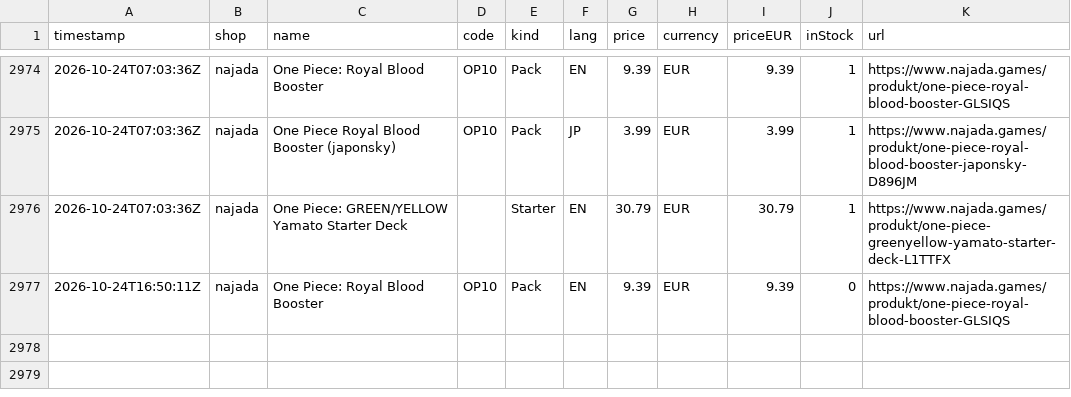
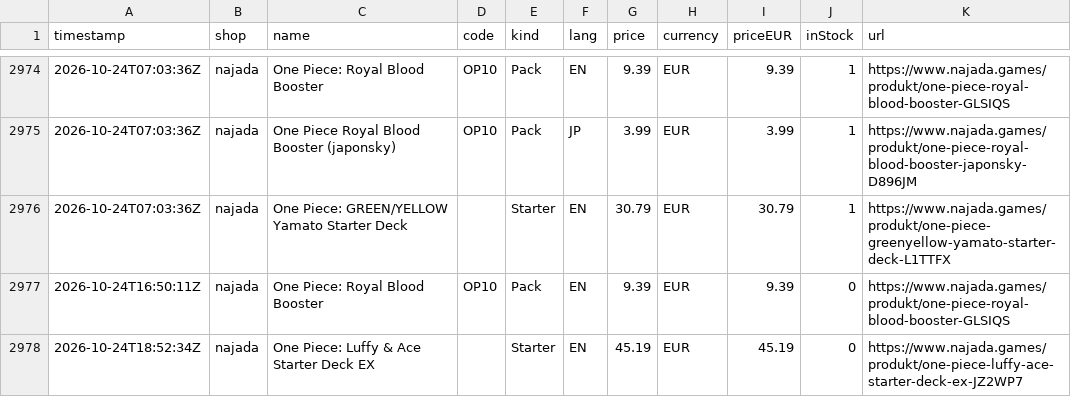
Before and after one commit to factoryofcrazy-coder/onepiece-ceny, a CSV file: data/history.csv, drawn as a sheet; only a part is shown, gaps mark what is left out; the diff names each change by its address in the sheet, - before the commit and + after, or states it on an @@ line.

```diff
--- a/data/history.csv
+++ b/data/history.csv
+row 2978: 2026-10-24T18:52:34Z | najada | One Piece: Luffy & Ace Starter Deck EX |  | Starter | EN | 45.19 | EUR | 45.19 | 0 | https://www.najada.games/produkt/one-piece-luffy-ace-starter-deck-ex-JZ2WP7
```
Also changed, not shown: 3 other files.
